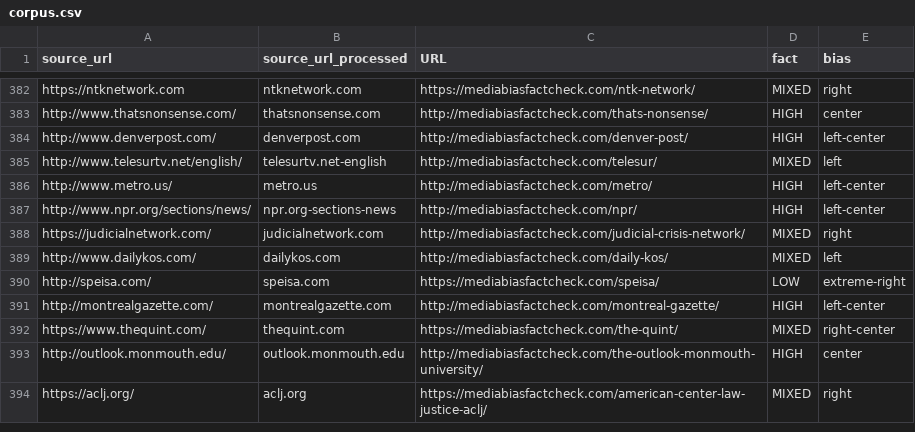
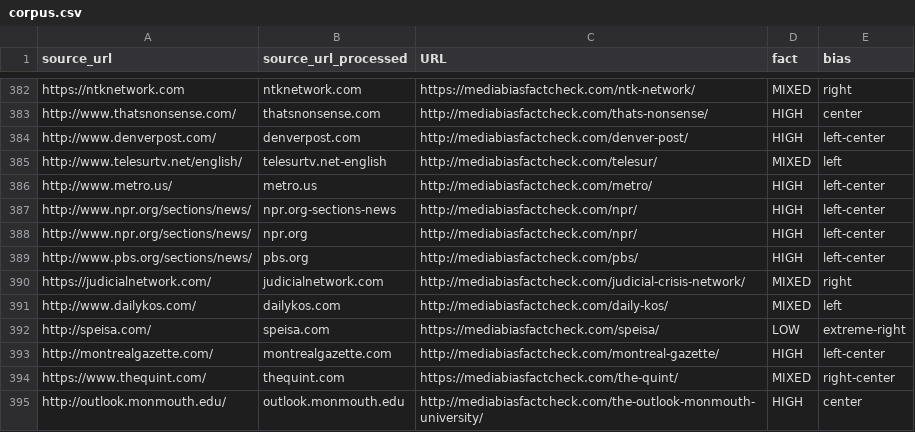
Before and after one commit to Omairss/BeyondBias, a CSV file: data/corpus.csv, drawn as a sheet; only a part is shown, gaps mark what is left out; the shorter side is filled out with more unchanged rows.

Commit message:
adding npr and pbs to corpus.csv

```diff
--- a/data/corpus.csv
+++ b/data/corpus.csv
@@ -387,2 +387,4 @@ http://www.metro.us/,metro.us,http://mediabiasfactcheck.com/metro/,HIGH,left-cen
 http://www.npr.org/sections/news/,npr.org-sections-news,http://mediabiasfactcheck.com/npr/,HIGH,left-center
+http://www.npr.org/sections/news/,npr.org,http://mediabiasfactcheck.com/npr/,HIGH,left-center
+http://www.pbs.org/sections/news/,pbs.org,http://mediabiasfactcheck.com/pbs/,HIGH,left-center
 https://judicialnetwork.com/,judicialnetwork.com,http://mediabiasfactcheck.com/judicial-crisis-network/,MIXED,right
```
